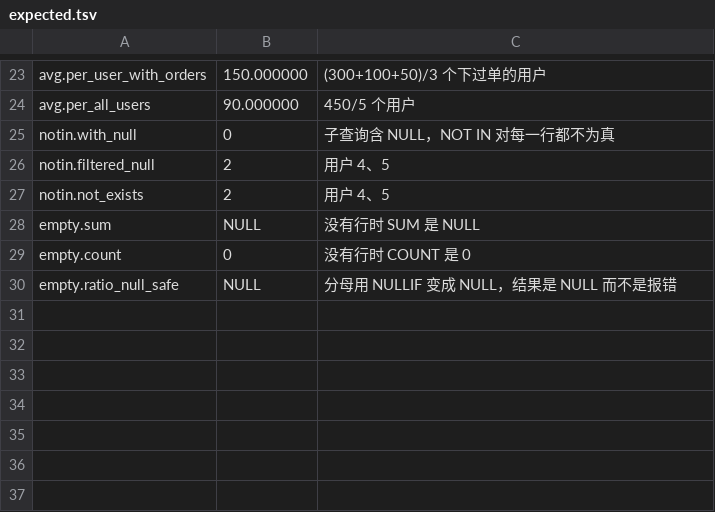
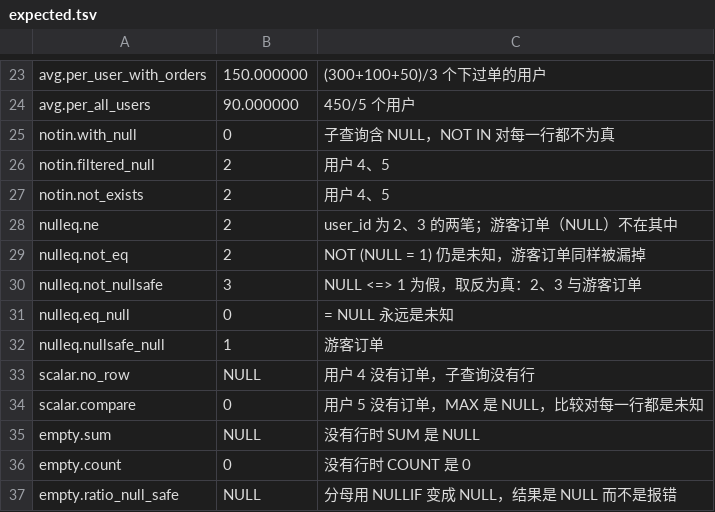
Before and after one commit to poppycoderr/codesphere-labs, a TSV file: storage/sql-result-grain/schema/expected.tsv, drawn as a sheet; only a part is shown, gaps mark what is left out; the diff names each change by its address in the sheet, - before the commit and + after, or states it on an @@ line.

Commit message:
test(storage): add null comparison queries to sql result grain

```diff
--- a/storage/sql-result-grain/schema/expected.tsv
+++ b/storage/sql-result-grain/schema/expected.tsv
+row 28: nulleq.ne | 2 | user_id 为 2、3 的两笔；游客订单（NULL）不在其中
+row 29: nulleq.not_eq | 2 | NOT (NULL = 1) 仍是未知，游客订单同样被漏掉
+row 30: nulleq.not_nullsafe | 3 | NULL <=> 1 为假，取反为真：2、3 与游客订单
+row 31: nulleq.eq_null | 0 | = NULL 永远是未知
+row 32: nulleq.nullsafe_null | 1 | 游客订单
+row 33: scalar.no_row | NULL | 用户 4 没有订单，子查询没有行
+row 34: scalar.compare | 0 | 用户 5 没有订单，MAX 是 NULL，比较对每一行都是未知
```
Also changed, not shown: storage/sql-result-grain/evidence/output.tsv, 5 other files.
